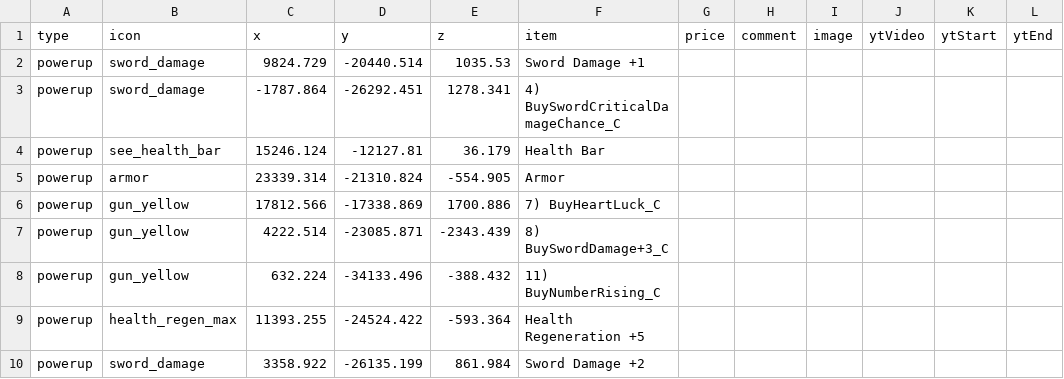
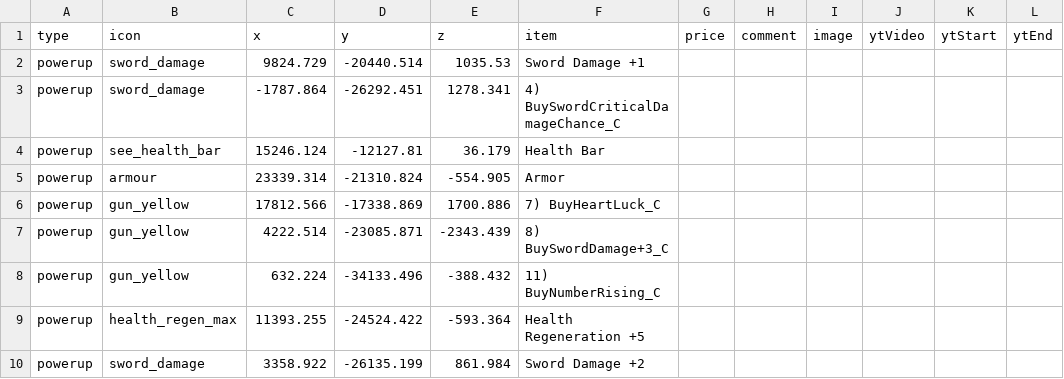
Before and after one commit to SupraGamesCommunity/map-sl, a CSV file: data/chests.csv, drawn as a sheet; only a part is shown.

```diff
--- a/data/chests.csv
+++ b/data/chests.csv
@@ -4,3 +4,3 @@ powerup,sword_damage,-1787.864,-26292.451,1278.341,4) BuySwordCriticalDamageChan
 powerup,see_health_bar,15246.124,-12127.81,36.179,Health Bar,,,,,,
-powerup,armor,23339.314,-21310.824,-554.905,Armor,,,,,,
+powerup,armour,23339.314,-21310.824,-554.905,Armor,,,,,,
 powerup,gun_yellow,17812.566,-17338.869,1700.886,7) BuyHeartLuck_C,,,,,,
```
Also changed, not shown: 1 other file.
